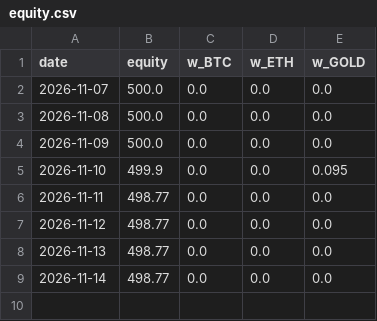
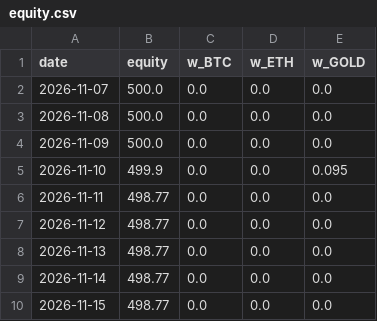
Before and after one commit to laitooma/New-Api, a CSV file: trading_bot/paper_kraken/equity.csv, drawn as a sheet.

Commit message:
Paper trading (Kraken) 2026-11-15

```diff
--- a/trading_bot/paper_kraken/equity.csv
+++ b/trading_bot/paper_kraken/equity.csv
@@ -9 +9,2 @@ date,equity,w_BTC,w_ETH,w_GOLD
 2026-11-14,498.77,0.0,0.0,0.0
+2026-11-15,498.77,0.0,0.0,0.0
```
Also changed, not shown: 1 other file.
